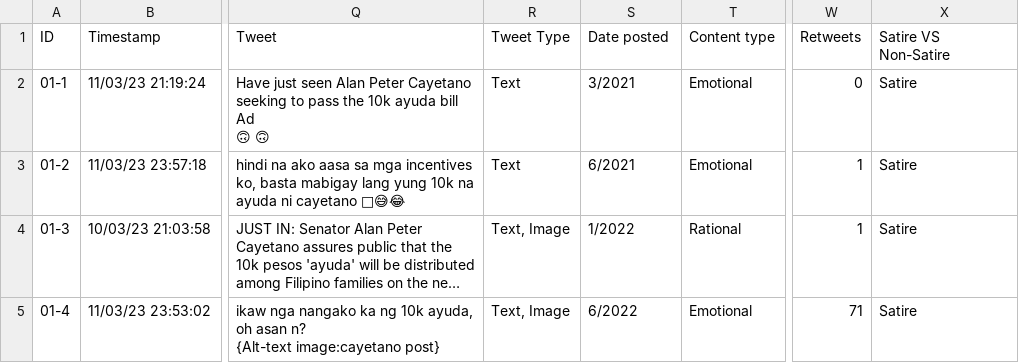
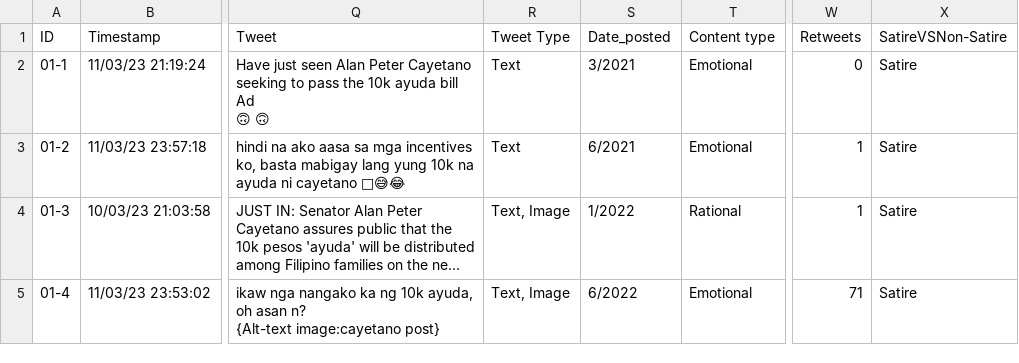
Before and after one commit to Kitkath19/cs132_portfolio, a CSV file: chi_square.csv, drawn as a sheet; only a part is shown, gaps mark what is left out; long unchanged cells end in …; the diff names each change by its address in the sheet, - before the commit and + after, or states it on an @@ line.

Commit message:
Update chi_square.csv

```diff
--- a/chi_square.csv
+++ b/chi_square.csv
-S1: Date posted
+S1: Date_posted
-X1: Satire VS Non-Satire
+X1: SatireVSNon-Satire
```
